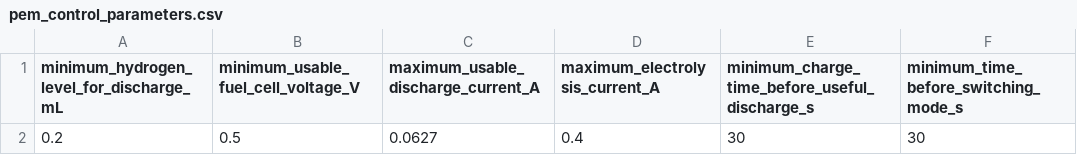
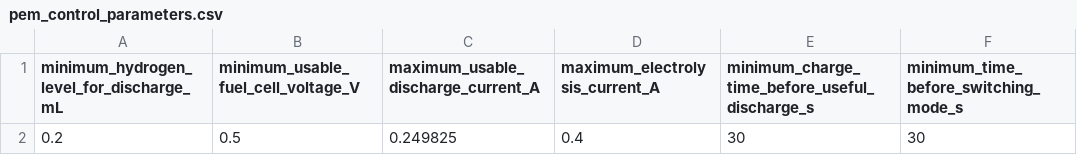
Before and after one commit to MatildeMGM/Bachelor, a CSV file: data_treatment/processed_PEM/pem_control_parameters.csv, drawn as a sheet.

```diff
--- a/data_treatment/processed_PEM/pem_control_parameters.csv
+++ b/data_treatment/processed_PEM/pem_control_parameters.csv
@@ -1,2 +1,2 @@
 minimum_hydrogen_level_for_discharge_mL,minimum_usable_fuel_cell_voltage_V,maximum_usable_discharge_current_A,maximum_electrolysis_current_A,minimum_charge_time_before_useful_discharge_s,minimum_time_before_switching_mode_s
-0.2,0.5,0.0627,0.4,30,30
+0.2,0.5,0.249825,0.4,30,30
```
Also changed, not shown: 6 other files.
